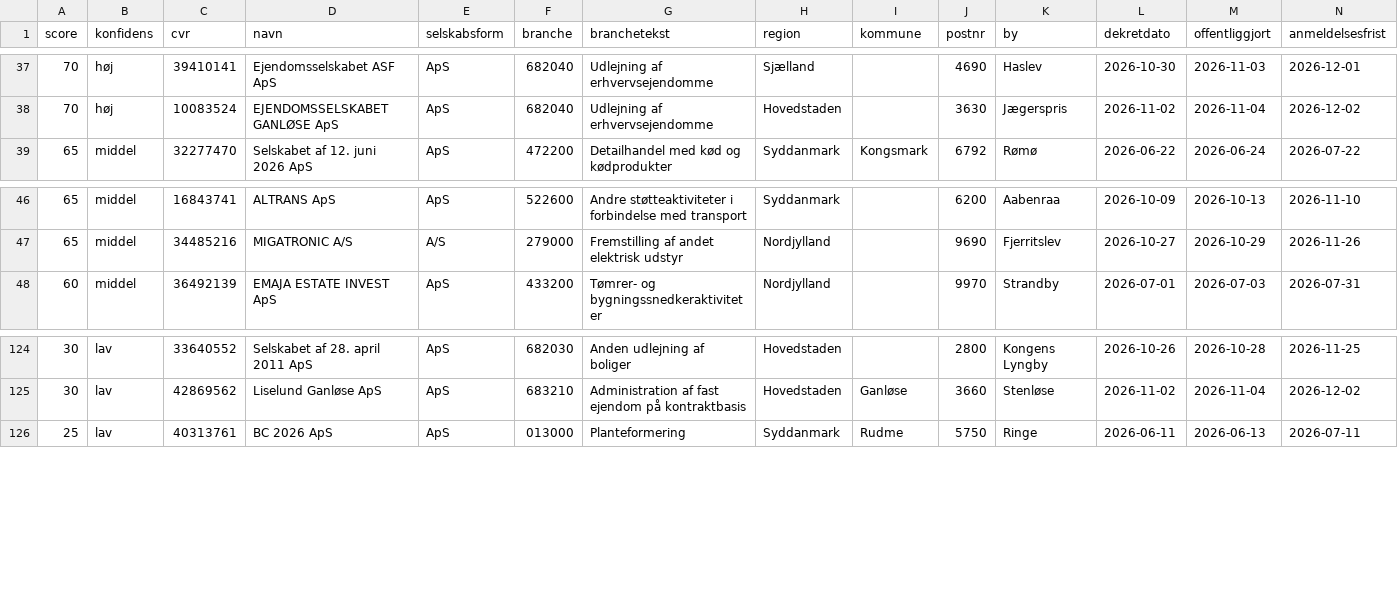
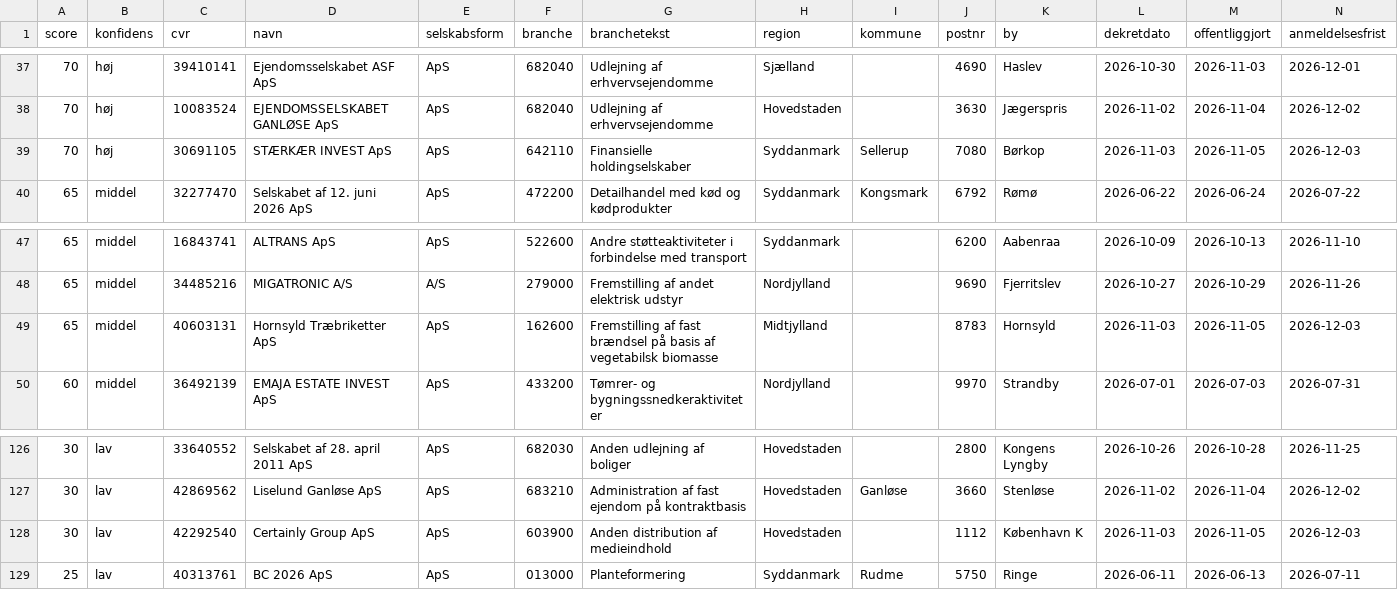
Before and after one commit to daniel-doc-lab/propscreener, a CSV file: data/cases.csv, drawn as a sheet; only a part is shown, gaps mark what is left out; rows hold the shown columns only; the diff names each change by its address in the sheet, - before the commit and + after, or states it on an @@ line.

Commit message:
data: opdateret 2026-11-05 (130 boer)

```diff
--- a/data/cases.csv
+++ b/data/cases.csv
+row 39: 70 | høj | 30691105 | STÆRKÆR INVEST ApS | ApS | 642110 | Finansielle holdingselskaber | Syddanmark | Sellerup | 7080 | Børkop | 2026-11-03 | 2026-11-05 | 2026-12-03
+row 49: 65 | middel | 40603131 | Hornsyld Træbriketter ApS | ApS | 162600 | Fremstilling af fast brændsel på basis af vegetabilsk biomasse | Midtjylland |  | 8783 | Hornsyld | 2026-11-03 | 2026-11-05 | 2026-12-03
+row 128: 30 | lav | 42292540 | Certainly Group ApS | ApS | 603900 | Anden distribution af medieindhold | Hovedstaden |  | 1112 | København K | 2026-11-03 | 2026-11-05 | 2026-12-03
```
Also changed, not shown: 3 other files.
